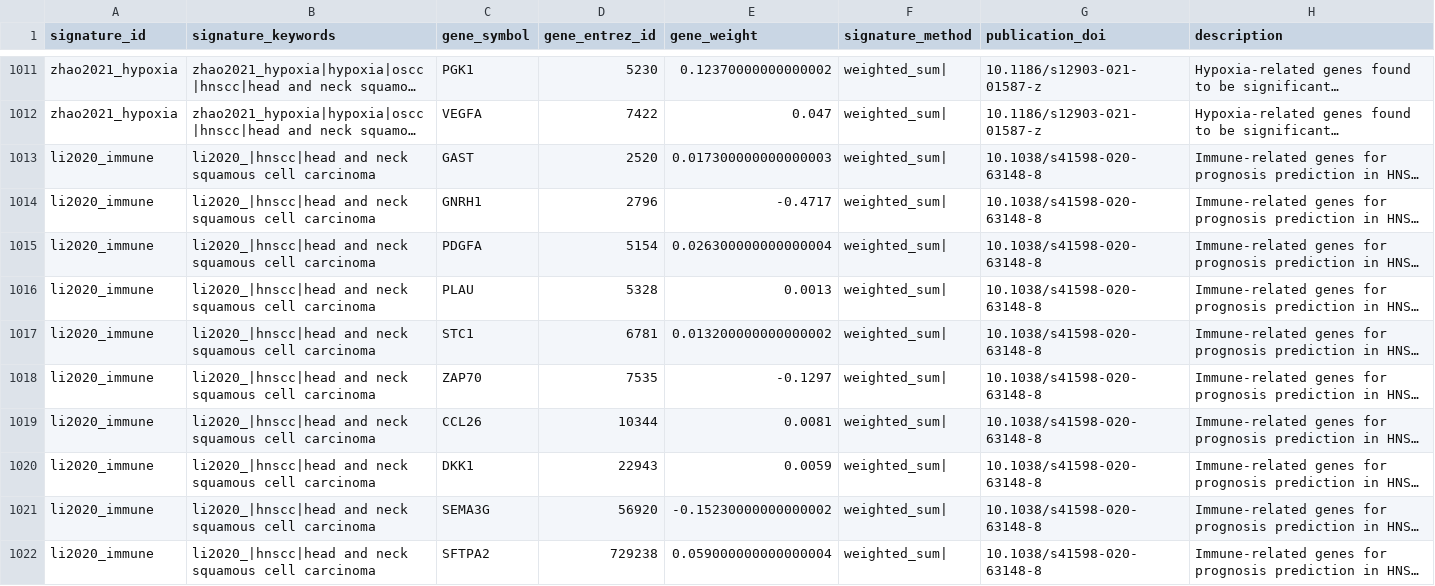
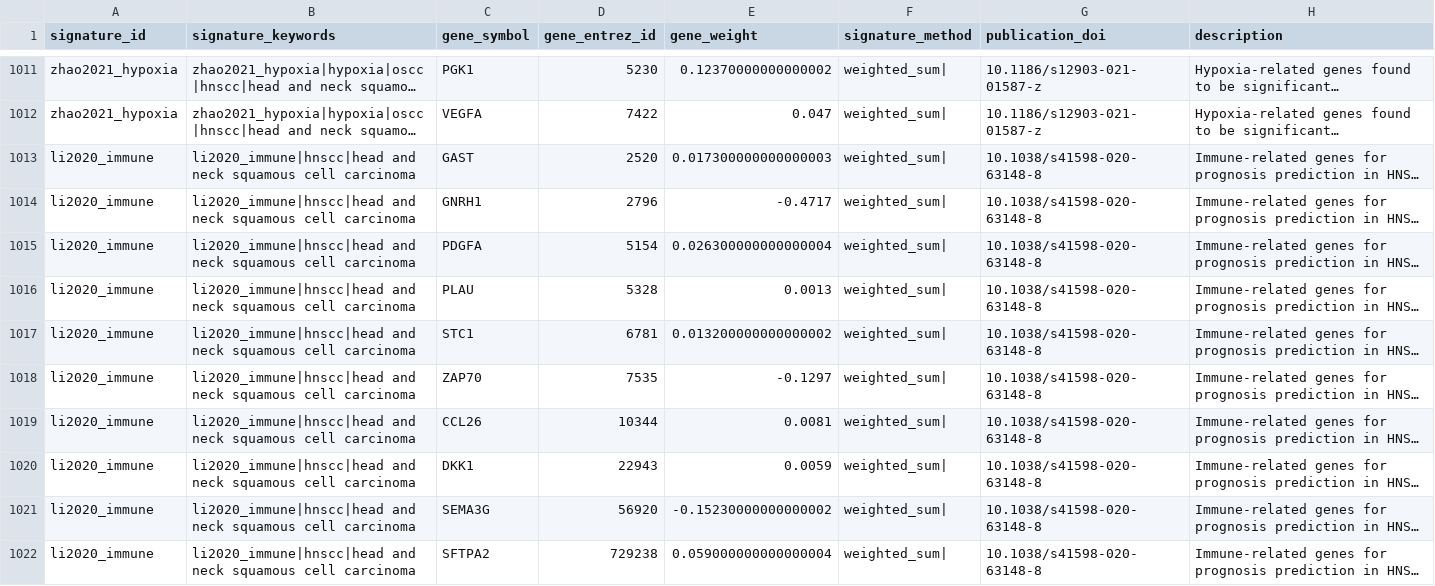
Before and after one commit to DeCeccoLAB/hacksig, a CSV file: data-raw/hacksig_signatures.csv, drawn as a sheet; only a part is shown, gaps mark what is left out; long unchanged cells end in …; the diff names each change by its address in the sheet, - before the commit and + after, or states it on an @@ line.

Commit message:
correct the keywords for li2020_immune

```diff
--- a/data-raw/hacksig_signatures.csv
+++ b/data-raw/hacksig_signatures.csv
-B1013:B1022 (signature_keywords): li2020_|hnscc|head and neck…
+B1013:B1022 (signature_keywords): li2020_immune|hnscc|head and neck…
```
Also changed, not shown: 1 other file.
